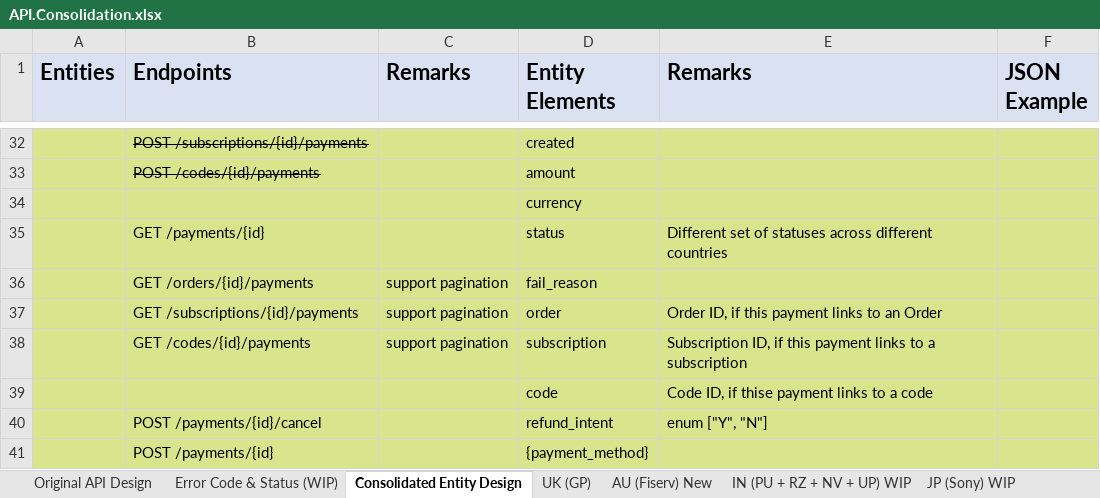
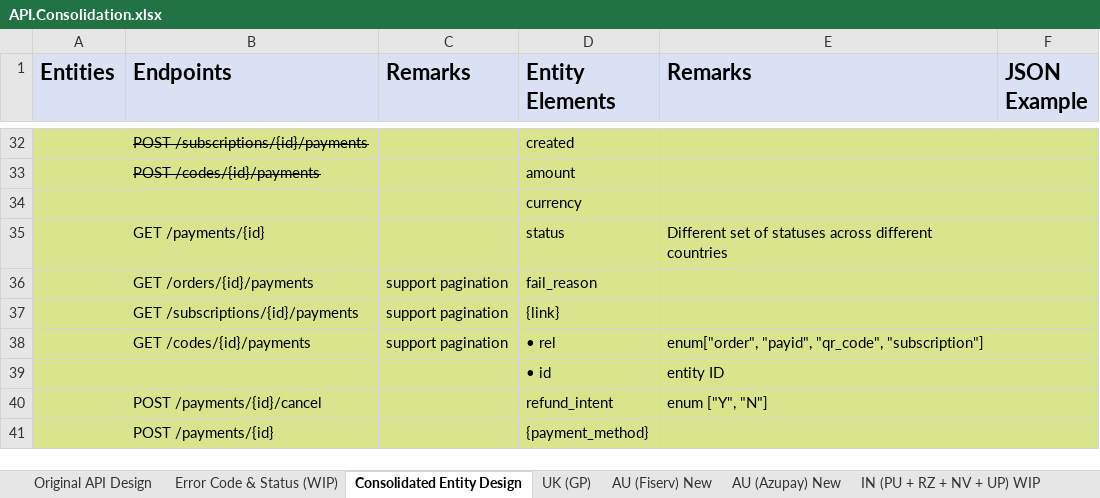
Before and after one commit to taftleung/ForTempUse, an Excel workbook: API.Consolidation.xlsx, sheet Consolidated Entity Design, drawn as a sheet; only a part is shown, gaps mark what is left out; values as stored, in another font and other column widths than the file's, no borders; removed rows and columns are numbered as before the commit, all else as after; the diff covers the shown part only; the diff names each change by its address in the sheet, - before the commit and + after, or states it on an @@ line.

```diff
--- a/API.Consolidation.xlsx (sheet Consolidated Entity Design)
+++ b/API.Consolidation.xlsx (sheet Consolidated Entity Design)
+sheet tab: AU (Azupay) New
-D37 (Entity Elements): order
+D37 (Entity Elements): {link}
-E37 (Remarks): Order ID, if this payment links to an Order
+E37 (Remarks): (empty)
-D38 (Entity Elements): subscription
+D38 (Entity Elements): • rel
-E38 (Remarks): Subscription ID, if this payment links to a subscription
+E38 (Remarks): enum["order", "payid", "qr_code", "subscription"]
-row 39:  |  |  | code | Code ID, if thise payment links to a code
+row 39:  |  |  | • id | entity ID
```
Also changed, not shown: 4 added rows, 3 removed rows and 5 edited cells elsewhere in this sheet, sheet AU (Fiserv) New, sheet TH (2C2P) New.
